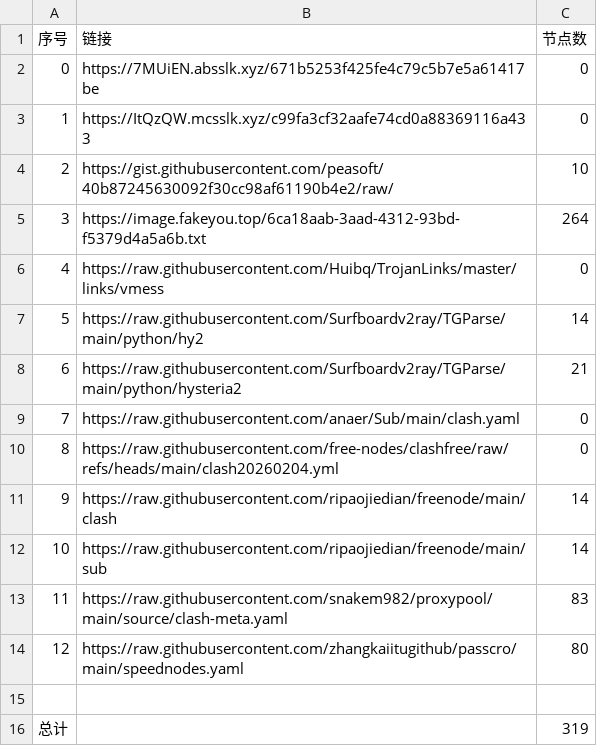
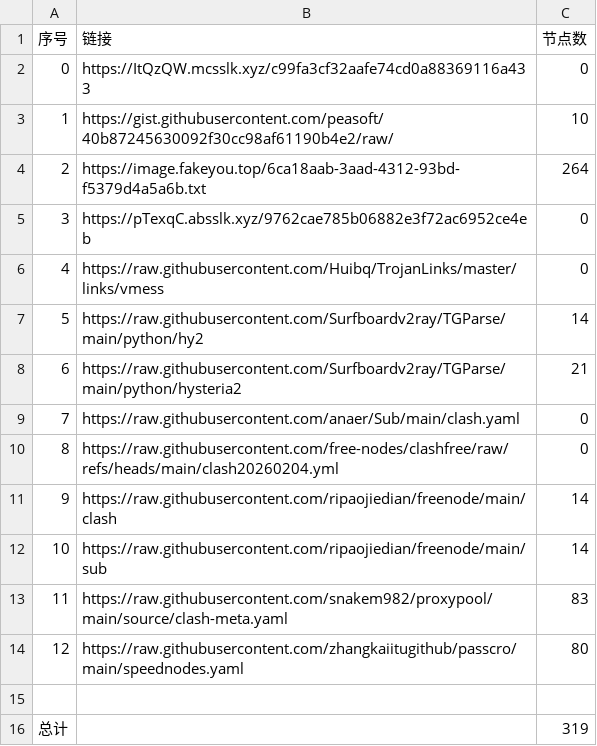
Before and after one commit to ResonanceForge/NoMoreWalls, a CSV file: list_result.csv, drawn as a sheet; removed rows and columns are numbered as before the commit, all else as after; the diff names each change by its address in the sheet, - before the commit and + after, or states it on an @@ line.

```diff
--- a/list_result.csv
+++ b/list_result.csv
-row 2: 0 | https://7MUiEN.absslk.xyz/671b5253f425fe4c79c5b7e5a61417be | 0
@@ column A (序号) renumbered between rows 2 and 4 @@
+row 5: 3 | https://pTexqC.absslk.xyz/9762cae785b06882e3f72ac6952ce4eb | 0
```
Also changed, not shown: 17 other files.
